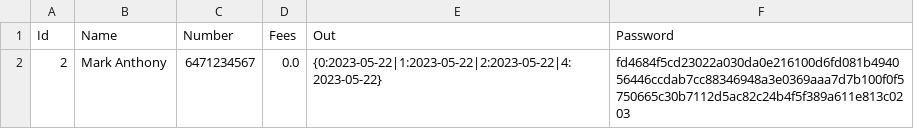
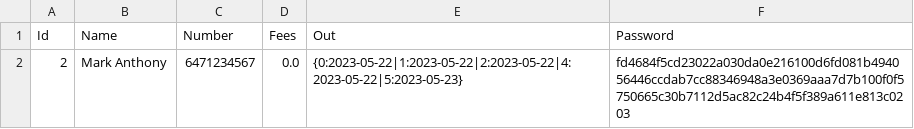
Before and after one commit to TimeX4/Summative2023, a CSV file: src/main/resources/library_files/patrons.csv, drawn as a sheet.

```diff
--- a/src/main/resources/library_files/patrons.csv
+++ b/src/main/resources/library_files/patrons.csv
@@ -1,2 +1,2 @@
 Id,Name,Number,Fees,Out,Password
-2,Mark Anthony,6471234567,0.0,{0:2023-05-22|1:2023-05-22|2:2023-05-22|4:2023-05-22},fd4684f5cd23022a030da0e216100d6fd081b494056446ccdab7cc88346948a3e0369aaa7d7b100f0f5750665c30b7112d5ac82c24b4f5f389a611e813c0203
+2,Mark Anthony,6471234567,0.0,{0:2023-05-22|1:2023-05-22|2:2023-05-22|4:2023-05-22|5:2023-05-23},fd4684f5cd23022a030da0e216100d6fd081b494056446ccdab7cc88346948a3e0369aaa7d7b100f0f5750665c30b7112d5ac82c24b4f5f389a611e813c0203
```
Also changed, not shown: 22 other files.
